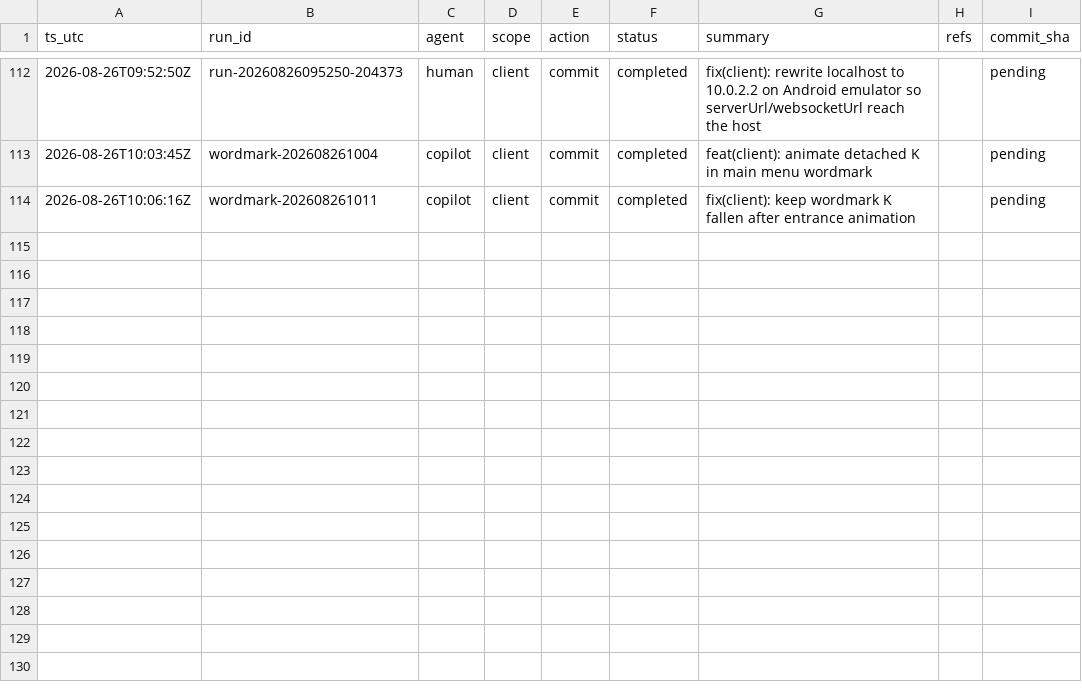
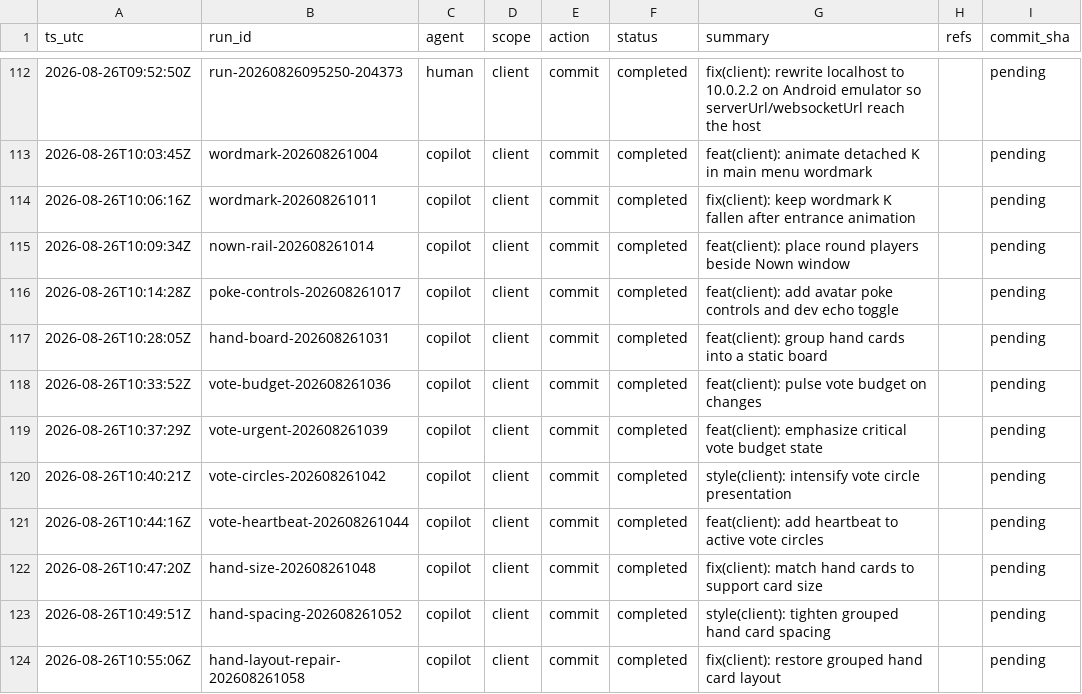
Before and after one commit to metaphy6/knowoff, a CSV file: docs/tracking/tracking.csv, drawn as a sheet; only a part is shown, gaps mark what is left out.

Commit message:
feat(client): place round players beside Nown window
[nown-rail-202608261014]

```diff
--- a/docs/tracking/tracking.csv
+++ b/docs/tracking/tracking.csv
@@ -114 +114,11 @@ ts_utc,run_id,agent,scope,action,status,summary,refs,commit_sha
 2026-08-26T10:06:16Z,wordmark-202608261011,copilot,client,commit,completed,fix(client): keep wordmark K fallen after entrance animation,,pending
+2026-08-26T10:09:34Z,nown-rail-202608261014,copilot,client,commit,completed,feat(client): place round players beside Nown window,,pending
+2026-08-26T10:14:28Z,poke-controls-202608261017,copilot,client,commit,completed,feat(client): add avatar poke controls and dev echo toggle,,pending
+2026-08-26T10:28:05Z,hand-board-202608261031,copilot,client,commit,completed,feat(client): group hand cards into a static board,,pending
+2026-08-26T10:33:52Z,vote-budget-202608261036,copilot,client,commit,completed,feat(client): pulse vote budget on changes,,pending
+2026-08-26T10:37:29Z,vote-urgent-202608261039,copilot,client,commit,completed,feat(client): emphasize critical vote budget state,,pending
+2026-08-26T10:40:21Z,vote-circles-202608261042,copilot,client,commit,completed,style(client): intensify vote circle presentation,,pending
+2026-08-26T10:44:16Z,vote-heartbeat-202608261044,copilot,client,commit,completed,feat(client): add heartbeat to active vote circles,,pending
+2026-08-26T10:47:20Z,hand-size-202608261048,copilot,client,commit,completed,fix(client): match hand cards to support card size,,pending
+2026-08-26T10:49:51Z,hand-spacing-202608261052,copilot,client,commit,completed,style(client): tighten grouped hand card spacing,,pending
+2026-08-26T10:55:06Z,hand-layout-repair-202608261058,copilot,client,commit,completed,fix(client): restore grouped hand card layout,,pending
```
Also changed, not shown: 7 other files.
